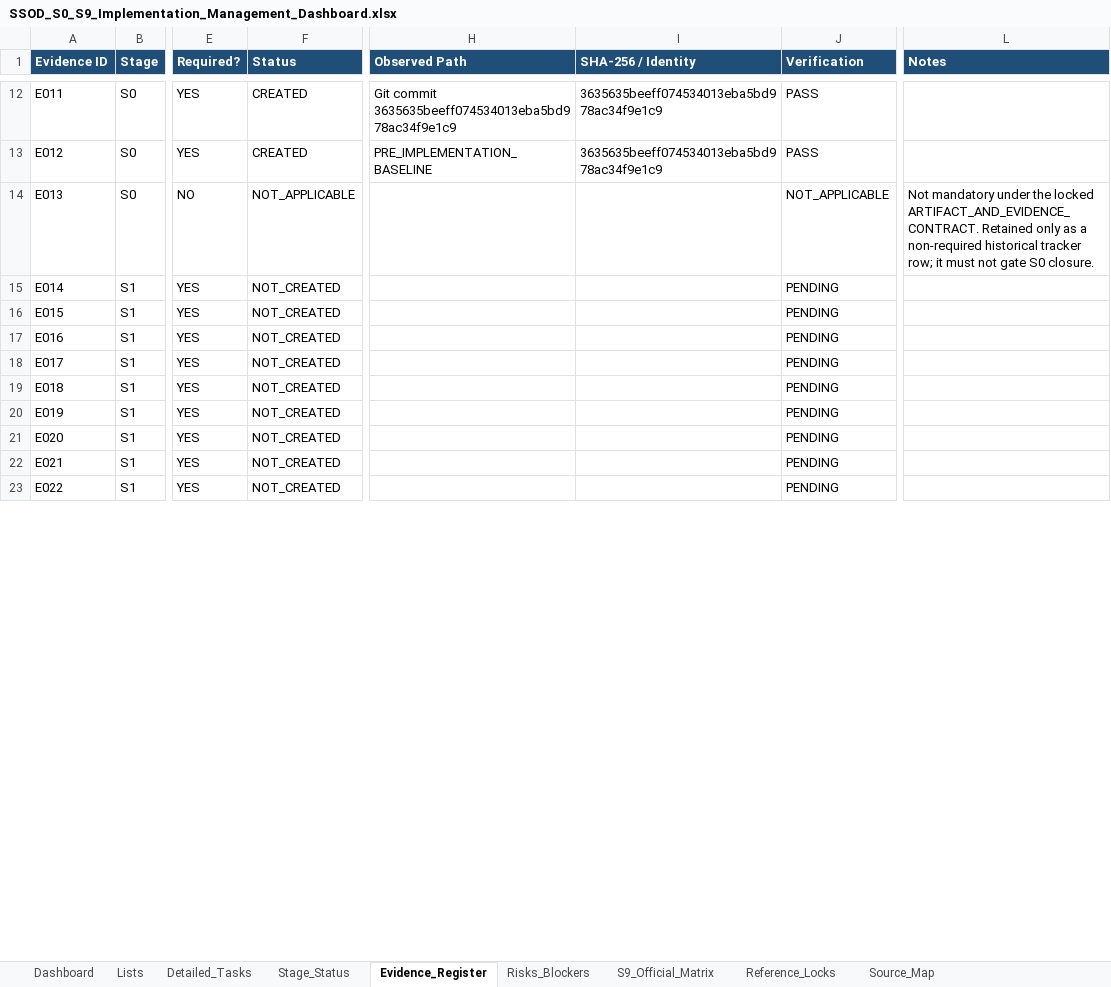
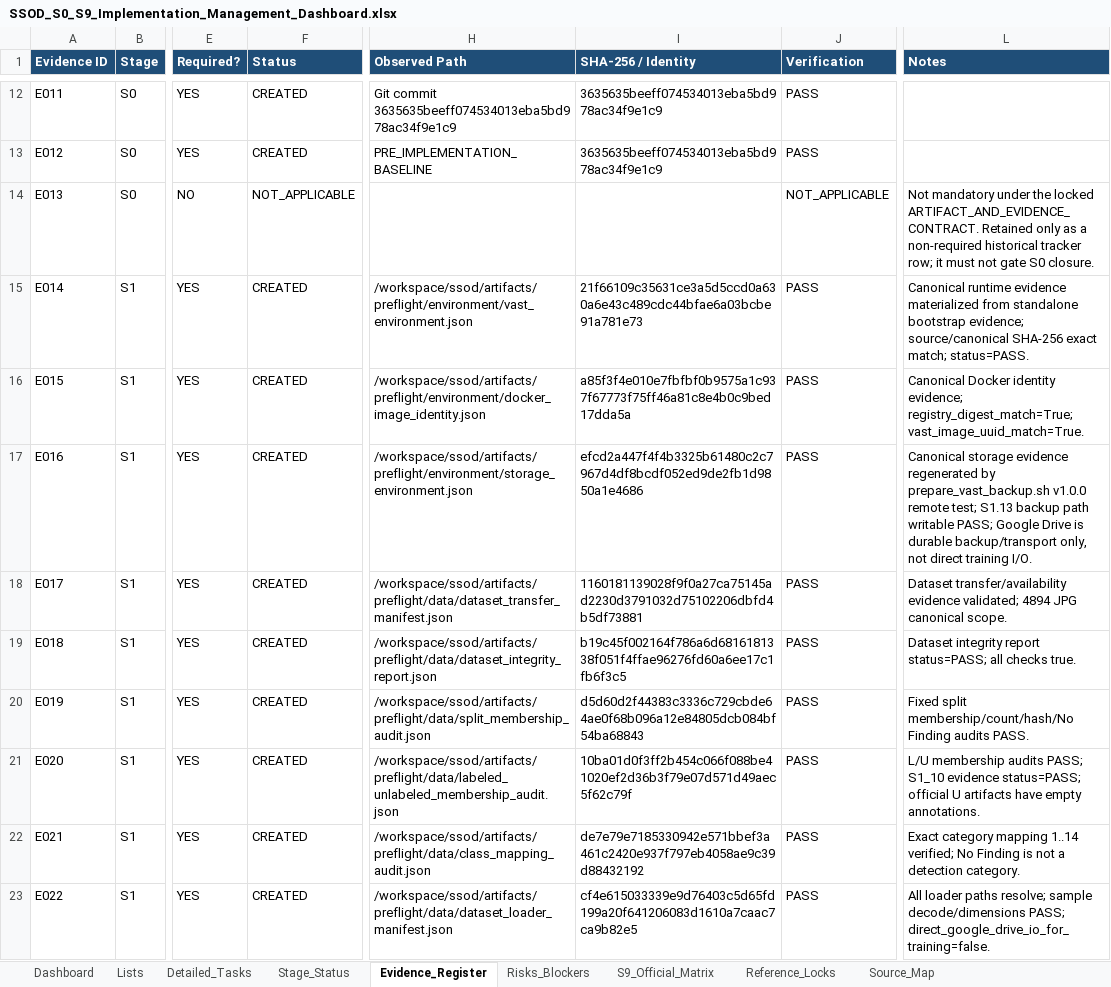
Before and after one commit to kelvinquach/ssl_detection_xray_v2, an Excel workbook: SSOD_S0_S9_Implementation_Management_Dashboard.xlsx, sheet Evidence_Register, drawn as a sheet; only a part is shown, gaps mark what is left out; values as stored, in another font and other column widths than the file's, no borders; table styles not drawn; the diff covers the shown part only; the diff names each change by its address in the sheet, - before the commit and + after, or states it on an @@ line.

```diff
--- a/SSOD_S0_S9_Implementation_Management_Dashboard.xlsx (sheet Evidence_Register)
+++ b/SSOD_S0_S9_Implementation_Management_Dashboard.xlsx (sheet Evidence_Register)
-F15:F23 (Status): NOT_CREATED
+F15:F23 (Status): CREATED
-H15 (Observed Path): (empty)
+H15 (Observed Path): /workspace/ssod/artifacts/preflight/environment/vast_environment.json
-I15 (SHA-256 / Identity): (empty)
+I15 (SHA-256 / Identity): 21f66109c35631ce3a5d5ccd0a630a6e43c489cdc44bfae6a03bcbe91a781e73
-J15:J23 (Verification): PENDING
+J15:J23 (Verification): PASS
-L15 (Notes): (empty)
+L15 (Notes): Canonical runtime evidence materialized from standalone bootstrap evidence; source/canonical SHA-256 exact match; status=PASS.
-H16 (Observed Path): (empty)
+H16 (Observed Path): /workspace/ssod/artifacts/preflight/environment/docker_image_identity.json
-I16 (SHA-256 / Identity): (empty)
+I16 (SHA-256 / Identity): a85f3f4e010e7fbfbf0b9575a1c937f67773f75ff46a81c8e4b0c9bed17dda5a
-L16 (Notes): (empty)
+L16 (Notes): Canonical Docker identity evidence; registry_digest_match=True; vast_image_uuid_match=True.
-H17 (Observed Path): (empty)
+H17 (Observed Path): /workspace/ssod/artifacts/preflight/environment/storage_environment.json
-I17 (SHA-256 / Identity): (empty)
+I17 (SHA-256 / Identity): efcd2a447f4f4b3325b61480c2c7967d4df8bcdf052ed9de2fb1d9850a1e4686
-L17 (Notes): (empty)
+L17 (Notes): Canonical storage evidence regenerated by prepare_vast_backup.sh v1.0.0 remote test; S1.13 backup path writable PASS; Google Drive is durable backup/transport only, not direct training I/O.
-H18 (Observed Path): (empty)
+H18 (Observed Path): /workspace/ssod/artifacts/preflight/data/dataset_transfer_manifest.json
-I18 (SHA-256 / Identity): (empty)
+I18 (SHA-256 / Identity): 1160181139028f9f0a27ca75145ad2230d3791032d75102206dbfd4b5df73881
-L18 (Notes): (empty)
+L18 (Notes): Dataset transfer/availability evidence validated; 4894 JPG canonical scope.
-H19 (Observed Path): (empty)
+H19 (Observed Path): /workspace/ssod/artifacts/preflight/data/dataset_integrity_report.json
-I19 (SHA-256 / Identity): (empty)
+I19 (SHA-256 / Identity): b19c45f002164f786a6d6816181338f051f4ffae96276fd60a6ee17c1fb6f3c5
-L19 (Notes): (empty)
+L19 (Notes): Dataset integrity report status=PASS; all checks true.
-H20 (Observed Path): (empty)
+H20 (Observed Path): /workspace/ssod/artifacts/preflight/data/split_membership_audit.json
-I20 (SHA-256 / Identity): (empty)
+I20 (SHA-256 / Identity): d5d60d2f44383c3336c729cbde64ae0f68b096a12e84805dcb084bf54ba68843
-L20 (Notes): (empty)
+L20 (Notes): Fixed split membership/count/hash/No Finding audits PASS.
-H21 (Observed Path): (empty)
+H21 (Observed Path): /workspace/ssod/artifacts/preflight/data/labeled_unlabeled_membership_audit.json
-I21 (SHA-256 / Identity): (empty)
+I21 (SHA-256 / Identity): 10ba01d0f3ff2b454c066f088be41020ef2d36b3f79e07d571d49aec5f62c79f
-L21 (Notes): (empty)
+L21 (Notes): L/U membership audits PASS; S1_10 evidence status=PASS; official U artifacts have empty annotations.
-H22 (Observed Path): (empty)
+H22 (Observed Path): /workspace/ssod/artifacts/preflight/data/class_mapping_audit.json
-I22 (SHA-256 / Identity): (empty)
+I22 (SHA-256 / Identity): de7e79e7185330942e571bbef3a461c2420e937f797eb4058ae9c39d88432192
-L22 (Notes): (empty)
+L22 (Notes): Exact category mapping 1..14 verified; No Finding is not a detection category.
-H23 (Observed Path): (empty)
+H23 (Observed Path): /workspace/ssod/artifacts/preflight/data/dataset_loader_manifest.json
-I23 (SHA-256 / Identity): (empty)
+I23 (SHA-256 / Identity): cf4e615033339e9d76403c5d65fd199a20f641206083d1610a7caac7ca9b82e5
-L23 (Notes): (empty)
+L23 (Notes): All loader paths resolve; sample decode/dimensions PASS; direct_google_drive_io_for_training=false.
```
Also changed, not shown: 20 edited cells elsewhere in this sheet, sheet Detailed_Tasks, sheet Dashboard, sheet Stage_Status, charts or pictures.
